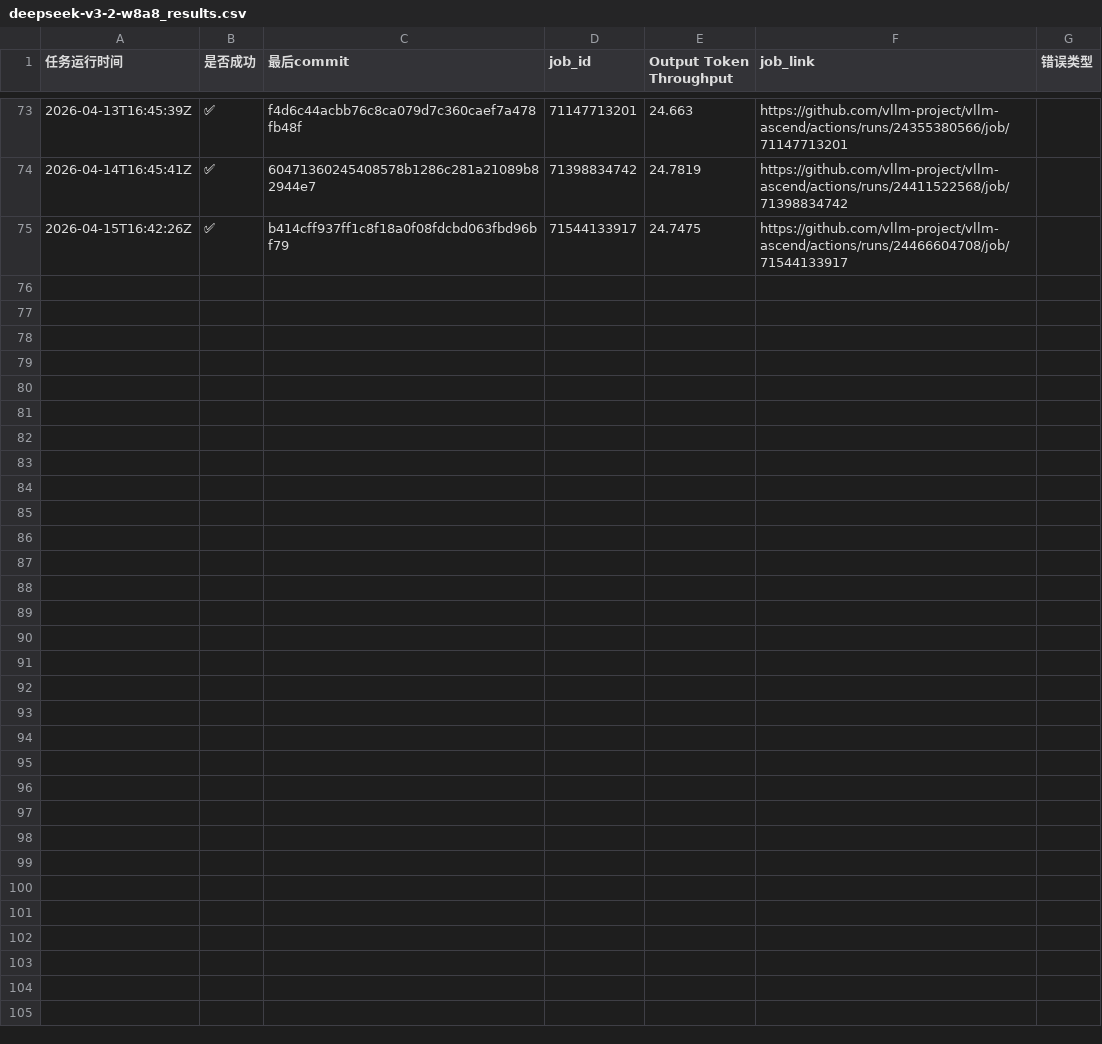
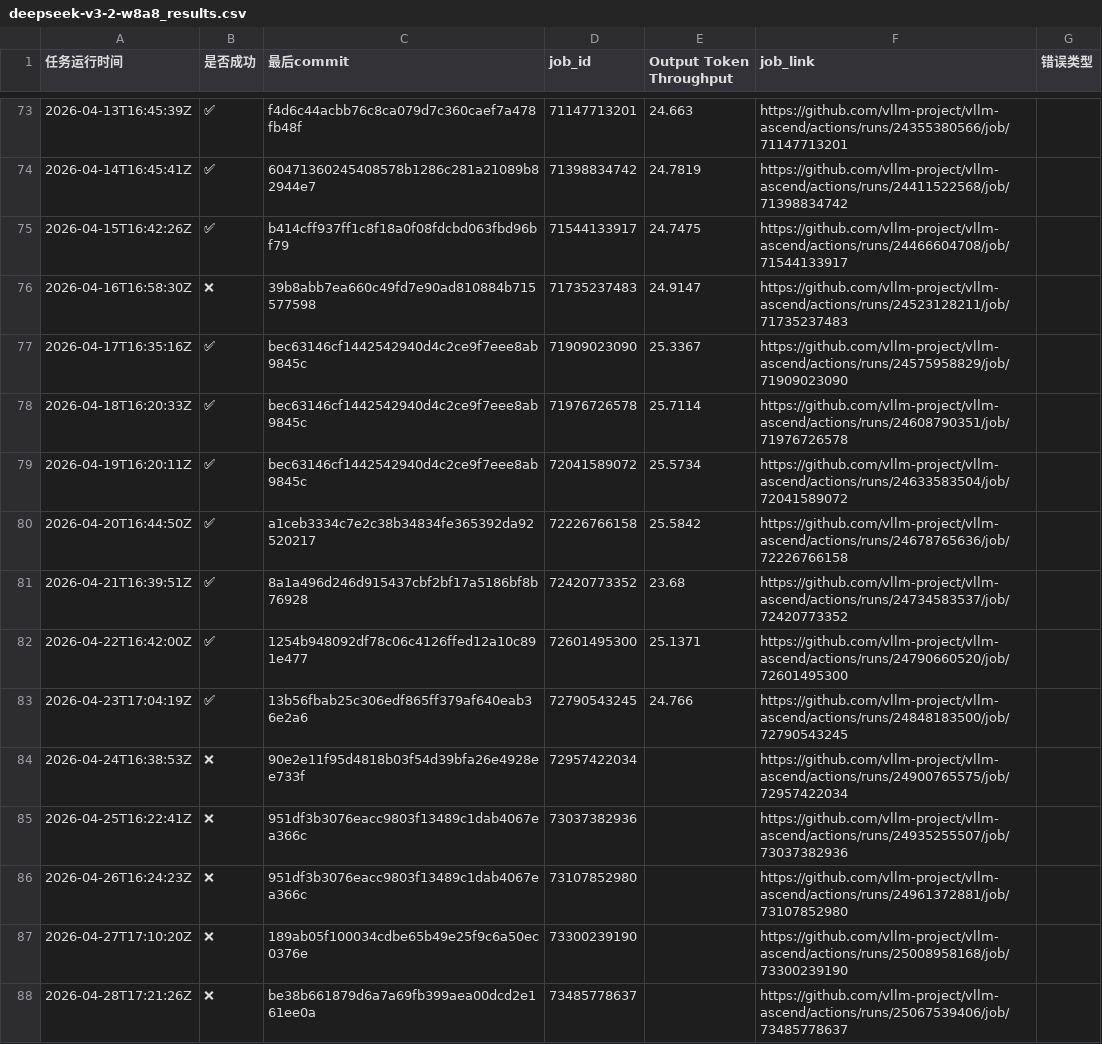
Before and after one commit to starmountain1997/gDS, a CSV file: gh_action_watcher/logs/deepseek-v3-2-w8a8_results.csv, drawn as a sheet; only a part is shown, gaps mark what is left out.

```diff
--- a/gh_action_watcher/logs/deepseek-v3-2-w8a8_results.csv
+++ b/gh_action_watcher/logs/deepseek-v3-2-w8a8_results.csv
@@ -75 +75,14 @@
 2026-04-15T16:42:26Z,✅,b414cff937ff1c8f18a0f08fdcbd063fbd96bf79,71544133917,24.7475,https://github.com/vllm-project/vllm-ascend/actions/runs/24466604708/job/71544133917,
+2026-04-16T16:58:30Z,❌,39b8abb7ea660c49fd7e90ad810884b715577598,71735237483,24.9147,https://github.com/vllm-project/vllm-ascend/actions/runs/24523128211/job/71735237483,
+2026-04-17T16:35:16Z,✅,bec63146cf1442542940d4c2ce9f7eee8ab9845c,71909023090,25.3367,https://github.com/vllm-project/vllm-ascend/actions/runs/24575958829/job/71909023090,
+2026-04-18T16:20:33Z,✅,bec63146cf1442542940d4c2ce9f7eee8ab9845c,71976726578,25.7114,https://github.com/vllm-project/vllm-ascend/actions/runs/24608790351/job/71976726578,
+2026-04-19T16:20:11Z,✅,bec63146cf1442542940d4c2ce9f7eee8ab9845c,72041589072,25.5734,https://github.com/vllm-project/vllm-ascend/actions/runs/24633583504/job/72041589072,
+2026-04-20T16:44:50Z,✅,a1ceb3334c7e2c38b34834fe365392da92520217,72226766158,25.5842,https://github.com/vllm-project/vllm-ascend/actions/runs/24678765636/job/72226766158,
+2026-04-21T16:39:51Z,✅,8a1a496d246d915437cbf2bf17a5186bf8b76928,72420773352,23.68,https://github.com/vllm-project/vllm-ascend/actions/runs/24734583537/job/72420773352,
+2026-04-22T16:42:00Z,✅,1254b948092df78c06c4126ffed12a10c891e477,72601495300,25.1371,https://github.com/vllm-project/vllm-ascend/actions/runs/24790660520/job/72601495300,
+2026-04-23T17:04:19Z,✅,13b56fbab25c306edf865ff379af640eab36e2a6,72790543245,24.766,https://github.com/vllm-project/vllm-ascend/actions/runs/24848183500/job/72790543245,
+2026-04-24T16:38:53Z,❌,90e2e11f95d4818b03f54d39bfa26e4928ee733f,72957422034,,https://github.com/vllm-project/vllm-ascend/actions/runs/24900765575/job/72957422034,
+2026-04-25T16:22:41Z,❌,951df3b3076eacc9803f13489c1dab4067ea366c,73037382936,,https://github.com/vllm-project/vllm-ascend/actions/runs/24935255507/job/73037382936,
+2026-04-26T16:24:23Z,❌,951df3b3076eacc9803f13489c1dab4067ea366c,73107852980,,https://github.com/vllm-project/vllm-ascend/actions/runs/24961372881/job/73107852980,
+2026-04-27T17:10:20Z,❌,189ab05f100034cdbe65b49e25f9c6a50ec0376e,73300239190,,https://github.com/vllm-project/vllm-ascend/actions/runs/25008958168/job/73300239190,
+2026-04-28T17:21:26Z,❌,be38b661879d6a7a69fb399aea00dcd2e161ee0a,73485778637,,https://github.com/vllm-project/vllm-ascend/actions/runs/25067539406/job/73485778637,
```
Also changed, not shown: gh_action_watcher/logs/deepseek-v3.2-W8A8-EP_results.csv, gh_action_watcher/logs/multi-node-dpsk3.2-2node_results.csv, 54 other files.
